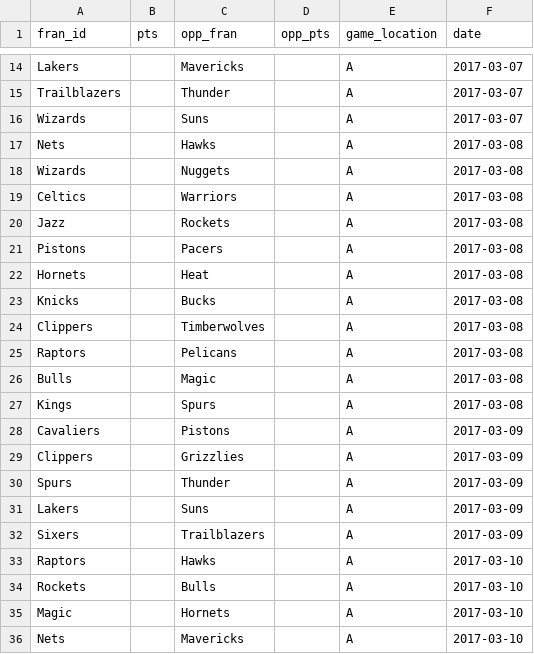
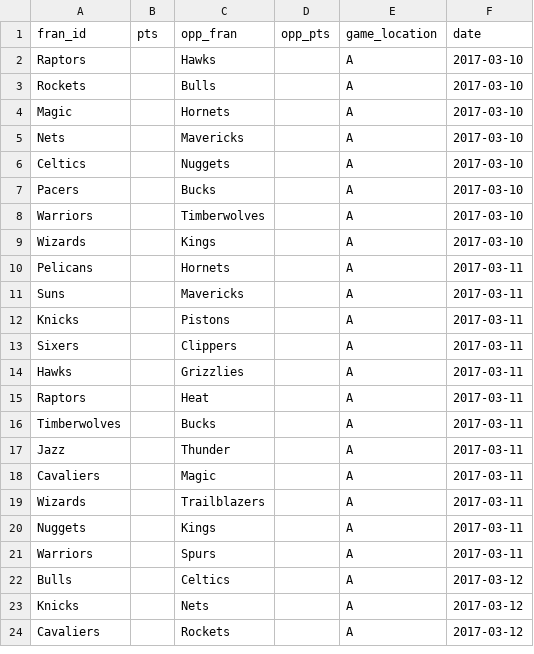
Before and after one commit to a-morr/nbacme, a CSV file: data/upcoming_games.csv, drawn as a sheet; only a part is shown, gaps mark what is left out; the shorter side is filled out with more unchanged rows; removed rows and columns are numbered as before the commit, all else as after; the diff covers the shown part only; the diff names each change by its address in the sheet, - before the commit and + after, or states it on an @@ line.

Commit message:
fixed some more file locations and updated historical data

```diff
--- a/data/upcoming_games.csv
+++ b/data/upcoming_games.csv
-row 14: Lakers |  | Mavericks |  | A | 2017-03-07
-row 15: Trailblazers |  | Thunder |  | A | 2017-03-07
-row 16: Wizards |  | Suns |  | A | 2017-03-07
-row 17: Nets |  | Hawks |  | A | 2017-03-08
-row 18: Wizards |  | Nuggets |  | A | 2017-03-08
-row 19: Celtics |  | Warriors |  | A | 2017-03-08
-row 20: Jazz |  | Rockets |  | A | 2017-03-08
-row 21: Pistons |  | Pacers |  | A | 2017-03-08
-row 22: Hornets |  | Heat |  | A | 2017-03-08
-row 23: Knicks |  | Bucks |  | A | 2017-03-08
-row 24: Clippers |  | Timberwolves |  | A | 2017-03-08
-row 25: Raptors |  | Pelicans |  | A | 2017-03-08
-row 26: Bulls |  | Magic |  | A | 2017-03-08
-row 27: Kings |  | Spurs |  | A | 2017-03-08
-row 28: Cavaliers |  | Pistons |  | A | 2017-03-09
-row 29: Clippers |  | Grizzlies |  | A | 2017-03-09
-row 30: Spurs |  | Thunder |  | A | 2017-03-09
-row 31: Lakers |  | Suns |  | A | 2017-03-09
-row 32: Sixers |  | Trailblazers |  | A | 2017-03-09
```
Also changed, not shown: 1 added row and 12 removed rows elsewhere in this file, data/recent_data.csv, 3 other files.
